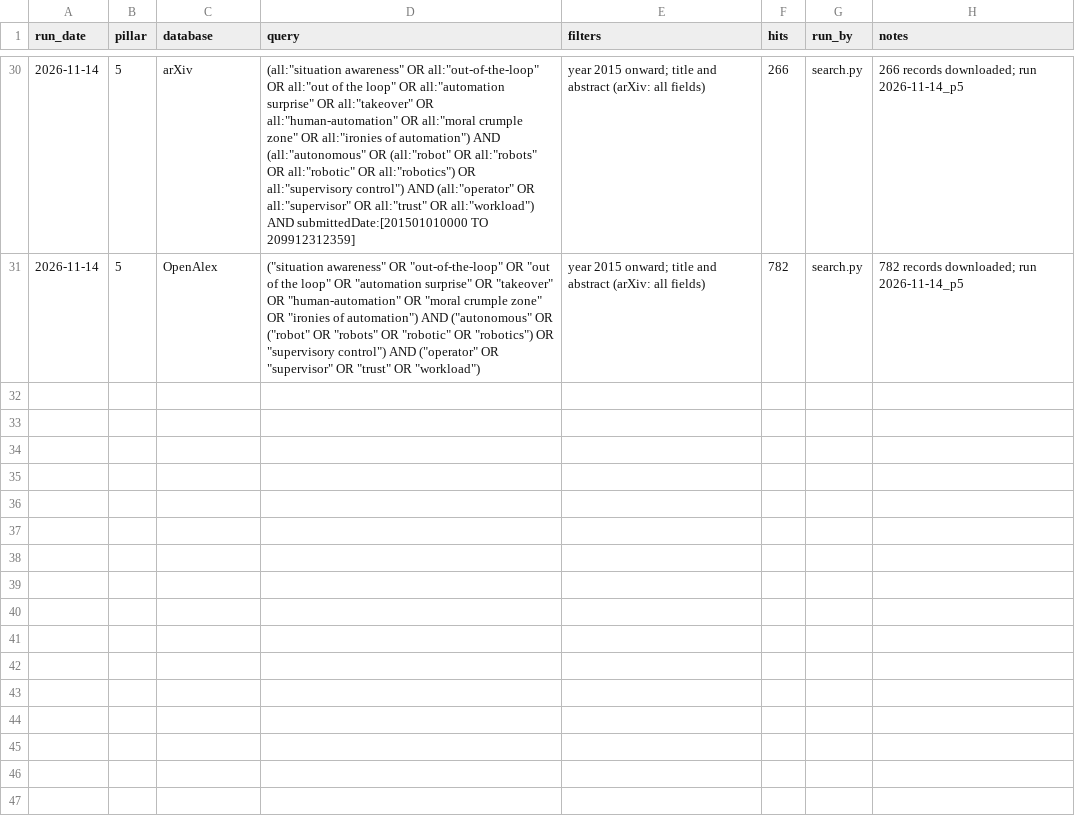
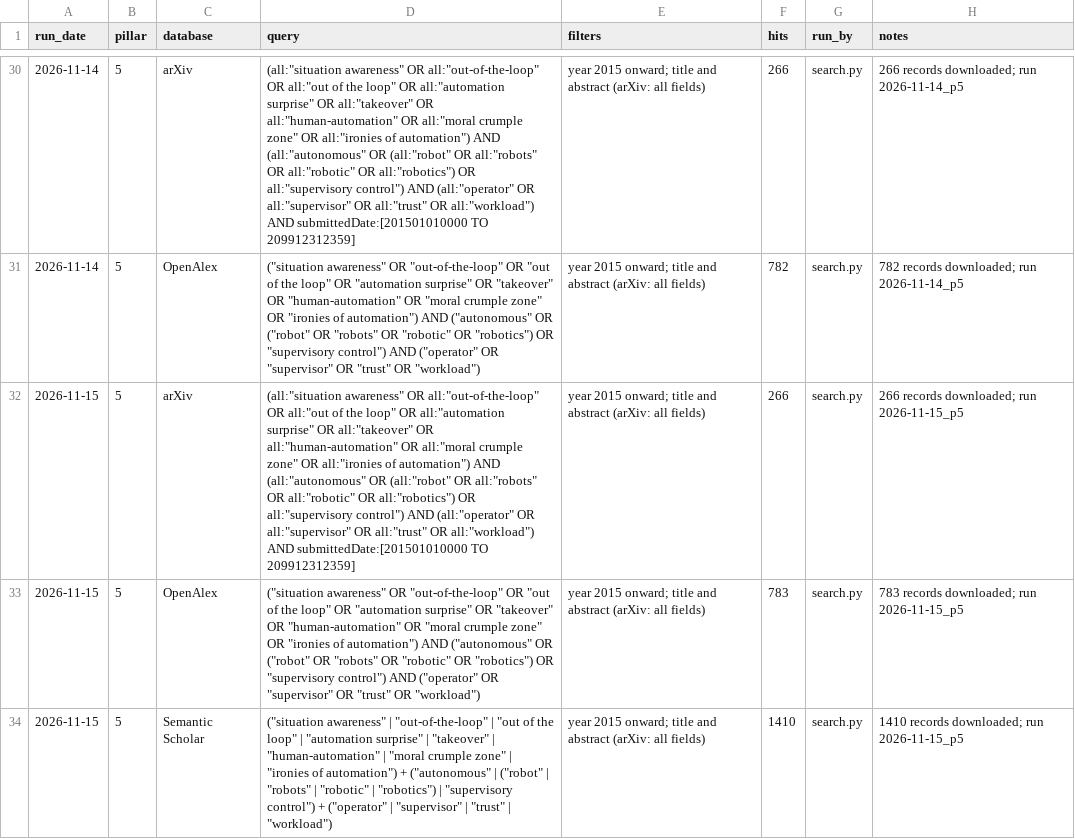
Before and after one commit to agent-precog/agent-precog, a CSV file: data/search_log.csv, drawn as a sheet; only a part is shown, gaps mark what is left out; the diff names each change by its address in the sheet, - before the commit and + after, or states it on an @@ line.

Commit message:
Pillar 5: Semantic Scholar arm ingested and screened, all six databases now searched
The expansion fix cleared the blockage: Semantic Scholar returned 1,410
hits where it had previously answered only 429. 1,804 records, 1,120
already seen in earlier runs, leaving 684 new, nearly all unique to
Semantic Scholar. All 684 screened under the Pillar 5 scope and both
limits; 46 pass.

```diff
--- a/data/search_log.csv
+++ b/data/search_log.csv
+row 32: 2026-11-15 | 5 | arXiv | (all:"situation awareness" OR all:"out-of-the-loop" OR all:"out of the loop" OR all:"automation surprise" OR all:"takeover" OR all:"human-automation" OR all:"moral crumple zone" OR all:"ironies of automation") AND (all:"autonomous" OR (all:"robot" OR all:"robots" OR all:"robotic" OR all:"robotics") OR all:"supervisory control") AND (all:"operator" OR all:"supervisor" OR all:"trust" OR all:"workload") AND submittedDate:[201501010000 TO 209912312359] | year 2015 onward; title and abstract (arXiv: all fields) | 266 | search.py | 266 records downloaded; run 2026-11-15_p5
+row 33: 2026-11-15 | 5 | OpenAlex | ("situation awareness" OR "out-of-the-loop" OR "out of the loop" OR "automation surprise" OR "takeover" OR "human-automation" OR "moral crumple zone" OR "ironies of automation") AND ("autonomous" OR ("robot" OR "robots" OR "robotic" OR "robotics") OR "supervisory control") AND ("operator" OR "supervisor" OR "trust" OR "workload") | year 2015 onward; title and abstract (arXiv: all fields) | 783 | search.py | 783 records downloaded; run 2026-11-15_p5
+row 34: 2026-11-15 | 5 | Semantic Scholar | ("situation awareness" | "out-of-the-loop" | "out of the loop" | "automation surprise" | "takeover" | "human-automation" | "moral crumple zone" | "ironies of automation") + ("autonomous" | ("robot" | "robots" | "robotic" | "robotics") | "supervisory control") + ("operator" | "supervisor" | "trust" | "workload") | year 2015 onward; title and abstract (arXiv: all fields) | 1410 | search.py | 1410 records downloaded; run 2026-11-15_p5
```
Also changed, not shown: 8 other files.
